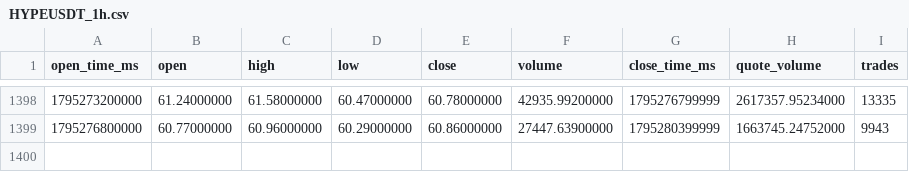
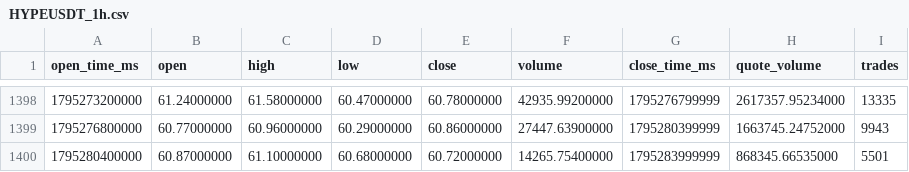
Before and after one commit to citizensarrest/data, a CSV file: binance_data/HYPEUSDT_1h.csv, drawn as a sheet; only a part is shown, gaps mark what is left out; the diff names each change by its address in the sheet, - before the commit and + after, or states it on an @@ line.

```diff
--- a/binance_data/HYPEUSDT_1h.csv
+++ b/binance_data/HYPEUSDT_1h.csv
+row 1400: 1795280400000 | 60.87000000 | 61.10000000 | 60.68000000 | 60.72000000 | 14265.75400000 | 1795283999999 | 868345.66535000 | 5501
```
Also changed, not shown: binance_data/MUBUSDT_1h.csv, binance_data/NVDABUSDT_1h.csv, 18 other files.
